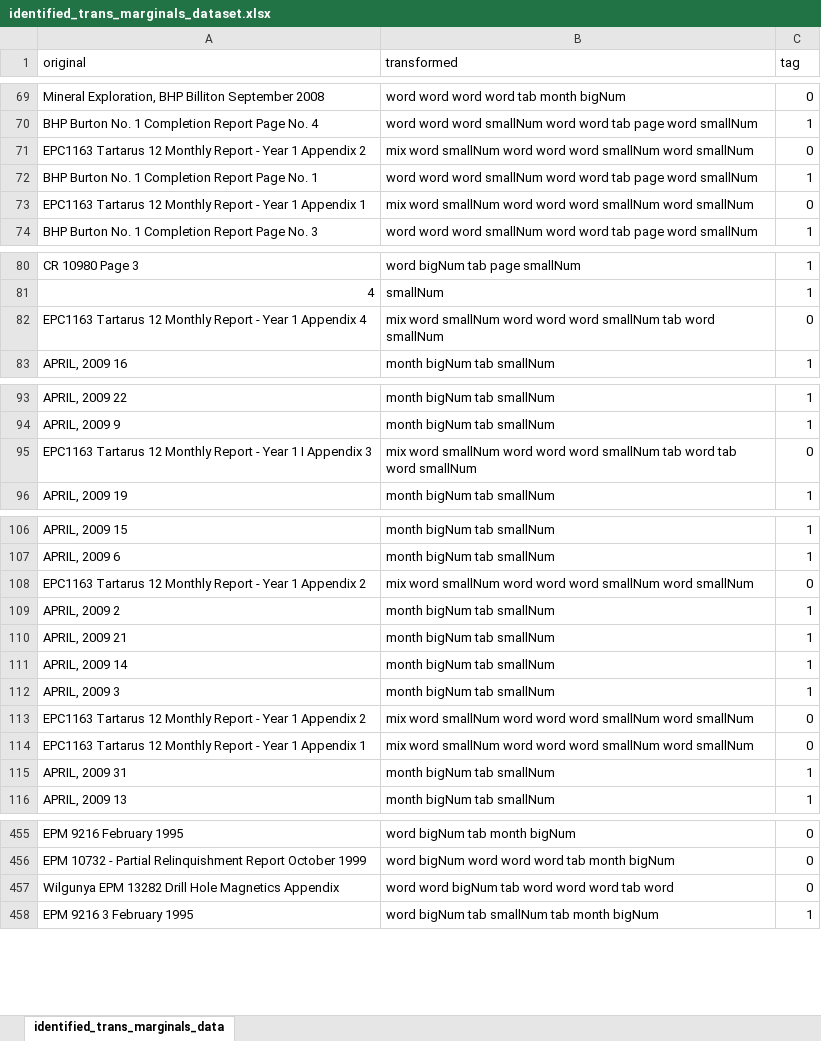
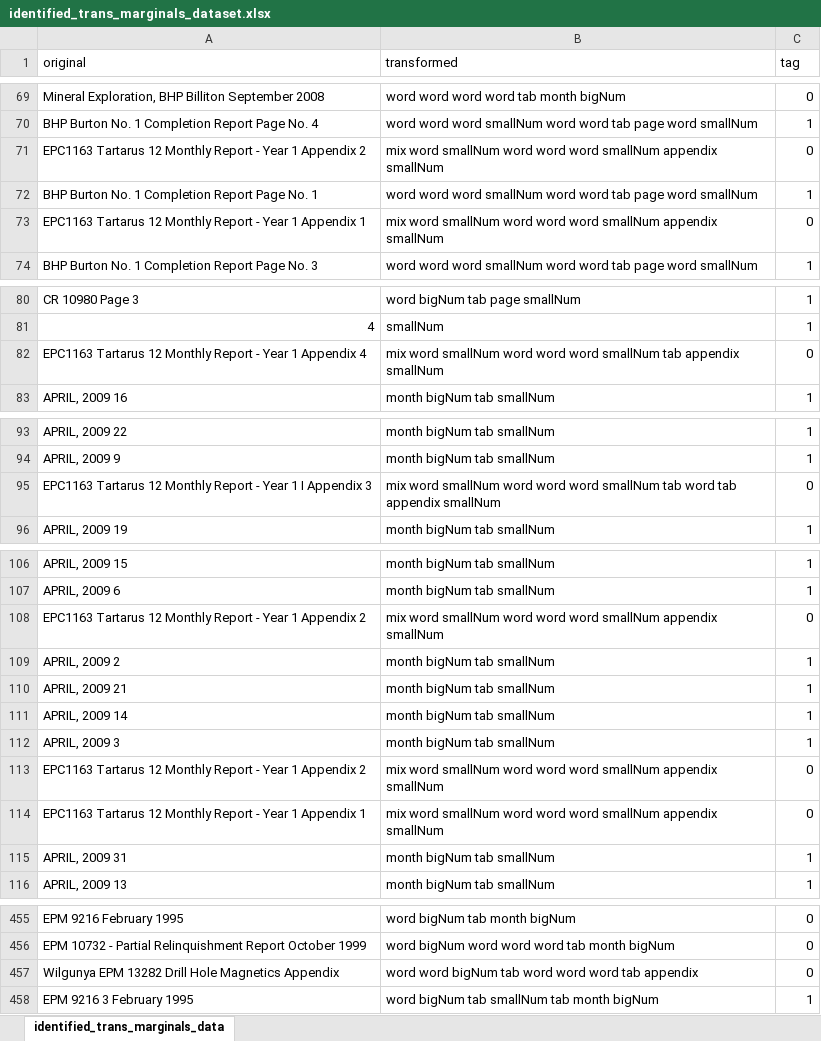
Before and after one commit to annaandraszek/anna-gsq-boreholes, an Excel workbook: textracting/datasets/identified_trans_marginals_dataset.xlsx, sheet identified_trans_marginals_data, drawn as a sheet; only a part is shown, gaps mark what is left out; values as stored, in another font and other column widths than the file's, no borders; the diff covers the shown part only; the diff names each change by its address in the sheet, - before the commit and + after, or states it on an @@ line.

Commit message:
Page id model improved to include appendix keyword, tokeniser not including all keywords fixed

```diff
--- a/textracting/datasets/identified_trans_marginals_dataset.xlsx (sheet identified_trans_marginals_data)
+++ b/textracting/datasets/identified_trans_marginals_dataset.xlsx (sheet identified_trans_marginals_data)
-B71 (transformed): …word smallNum word smallNum
+B71 (transformed): …word smallNum appendix smallNum
-B73 (transformed): …word smallNum word smallNum
+B73 (transformed): …word smallNum appendix smallNum
-B82 (transformed): …smallNum tab word smallNum
+B82 (transformed): …smallNum tab appendix smallNum
-B95 (transformed): …word tab word smallNum
+B95 (transformed): …word tab appendix smallNum
-B108 (transformed): …word smallNum word smallNum
+B108 (transformed): …word smallNum appendix smallNum
-B113:B114 (transformed): …word smallNum word smallNum
+B113:B114 (transformed): …word smallNum appendix smallNum
-B457 (transformed): …word tab word
+B457 (transformed): …word tab appendix
```
Also changed, not shown: 1 edited cell elsewhere in this sheet, 3 other files.
